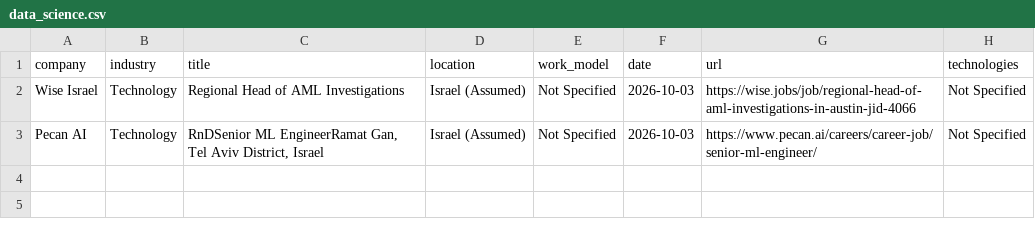
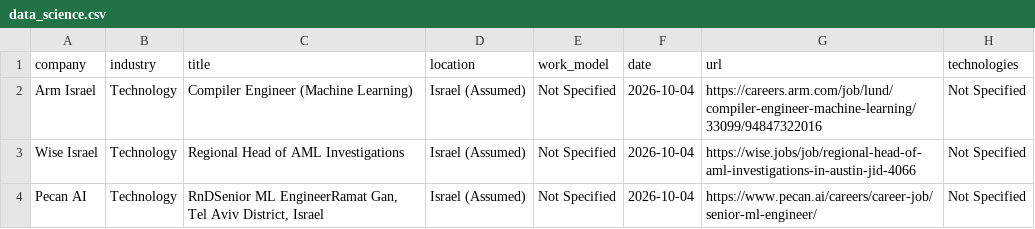
Before and after one commit to SKleeblatt/Kleeblatt-job-board, a CSV file: jobs/data_science.csv, drawn as a sheet.

```diff
--- a/jobs/data_science.csv
+++ b/jobs/data_science.csv
@@ -1,3 +1,4 @@
 company,industry,title,location,work_model,date,url,technologies
-Wise Israel,Technology,Regional Head of AML Investigations,Israel (Assumed),Not Specified,2026-10-03,https://wise.jobs/job/regional-head-of-aml-investigations-in-austin-jid-4066,Not Specified
-Pecan AI,Technology,"RnDSenior ML EngineerRamat Gan, Tel Aviv District, Israel",Israel (Assumed),Not Specified,2026-10-03,https://www.pecan.ai/careers/career-job/senior-ml-engineer/,Not Specified
+Arm Israel,Technology,Compiler Engineer (Machine Learning),Israel (Assumed),Not Specified,2026-10-04,https://careers.arm.com/job/lund/compiler-engineer-machine-learning/33099/94847322016,Not Specified
+Wise Israel,Technology,Regional Head of AML Investigations,Israel (Assumed),Not Specified,2026-10-04,https://wise.jobs/job/regional-head-of-aml-investigations-in-austin-jid-4066,Not Specified
+Pecan AI,Technology,"RnDSenior ML EngineerRamat Gan, Tel Aviv District, Israel",Israel (Assumed),Not Specified,2026-10-04,https://www.pecan.ai/careers/career-job/senior-ml-engineer/,Not Specified
```
Also changed, not shown: jobs/marketing.csv, jobs/other.csv, 15 other files.
